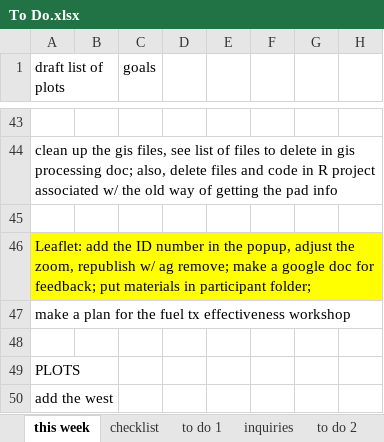
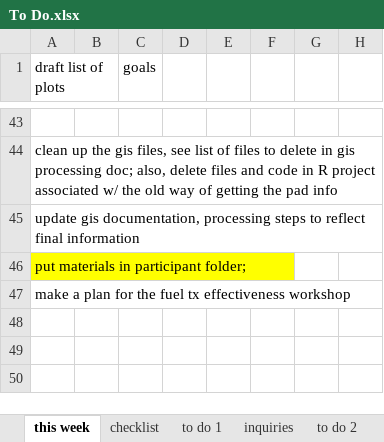
Before and after one commit to koriblankenship/StateRx, an Excel workbook: To Do.xlsx, sheet this week, drawn as a sheet; only a part is shown, gaps mark what is left out; values as stored, in another font and other column widths than the file's, no borders; rows hold the shown columns only; the diff names each change by its address in the sheet, - before the commit and + after, or states it on an @@ line.

```diff
--- a/To Do.xlsx (sheet this week)
+++ b/To Do.xlsx (sheet this week)
-A45 (draft list of plots): (empty)
+A45 (draft list of plots): update gis documentation, processing steps to reflect final information
-A46 (draft list of plots): Leaflet: add the ID number in the popup, adjust the zoom, republish w/ ag remove; make a google doc for feedback; put materials…
+A46 (draft list of plots): put materials…
-row 48: (empty)
-row 49: PLOTS
-row 50: add the west
```
Also changed, not shown: sheet to do 2, 23 other files.
